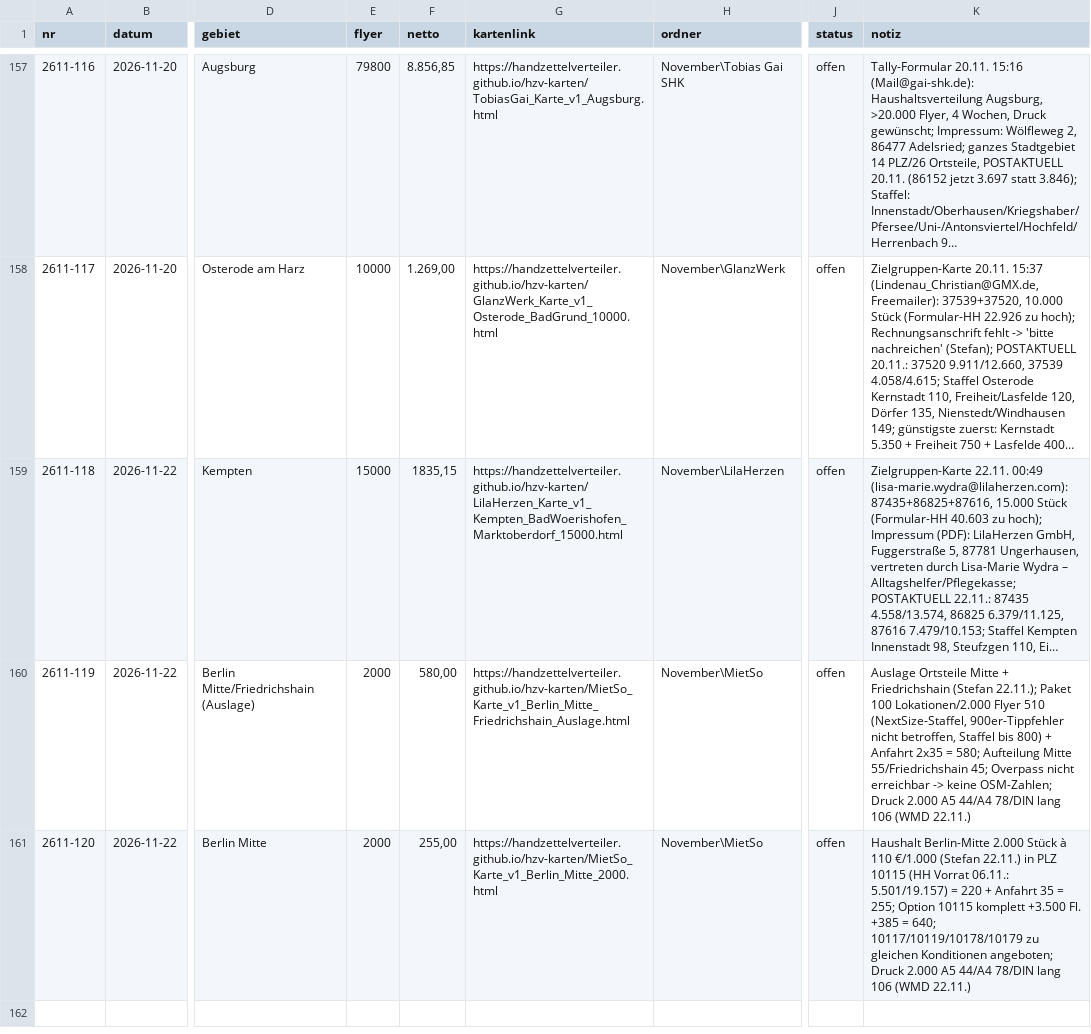
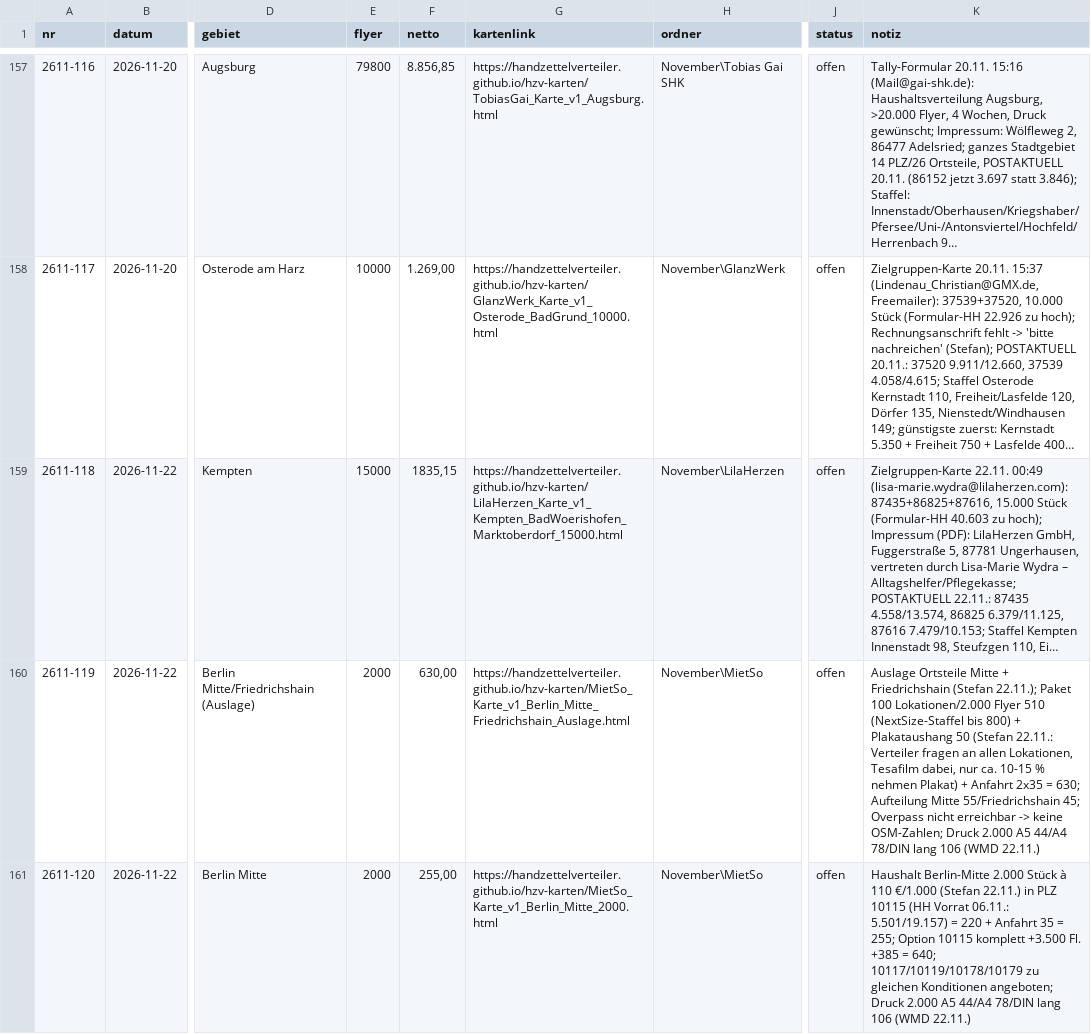
Before and after one commit to handzettelverteiler/hzv-karten, a CSV file: daten/angebote_register.csv, drawn as a sheet; only a part is shown, gaps mark what is left out; long unchanged cells end in …; the diff names each change by its address in the sheet, - before the commit and + after, or states it on an @@ line.

```diff
--- a/daten/angebote_register.csv
+++ b/daten/angebote_register.csv
-F160 (netto): 580,00
+F160 (netto): 630,00
-K160 (notiz): …Flyer 510 (NextSize-Staffel, 900er-Tippfehler nicht betroffen, Staffel bis 800) + Anfahrt 2x35 = 580; Aufteilung Mitte…
+K160 (notiz): …Flyer 510 (NextSize-Staffel bis 800) + Plakataushang 50 (Stefan 22.11.: Verteiler fragen an allen Lokationen, Tesafilm dabei, nur ca. 10-15 % nehmen Plakat) + Anfahrt 2x35 = 630; Aufteilung Mitte…
```
